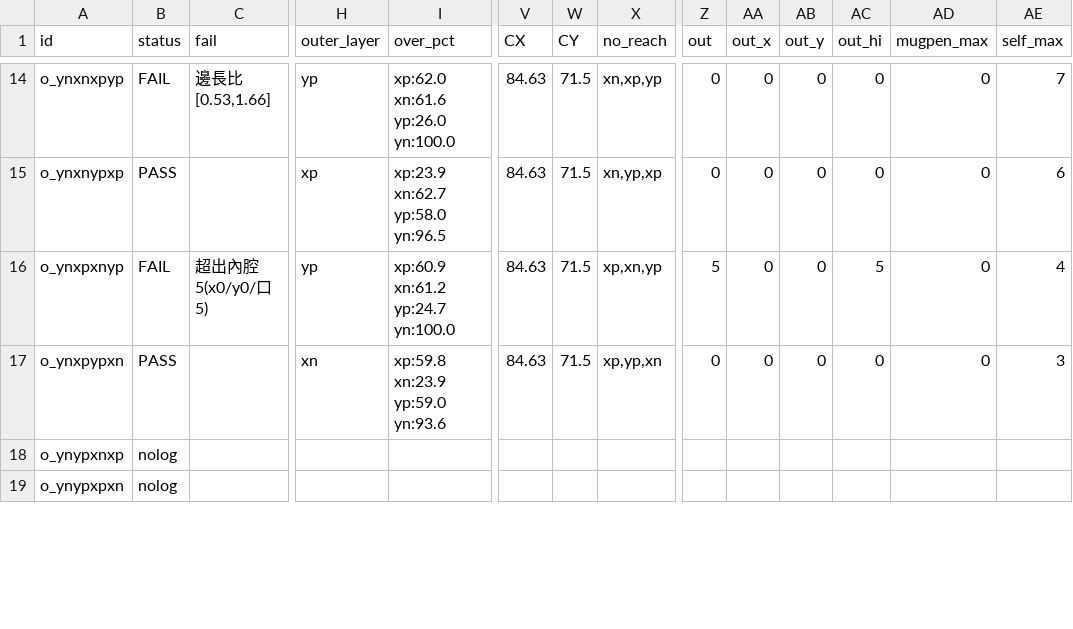
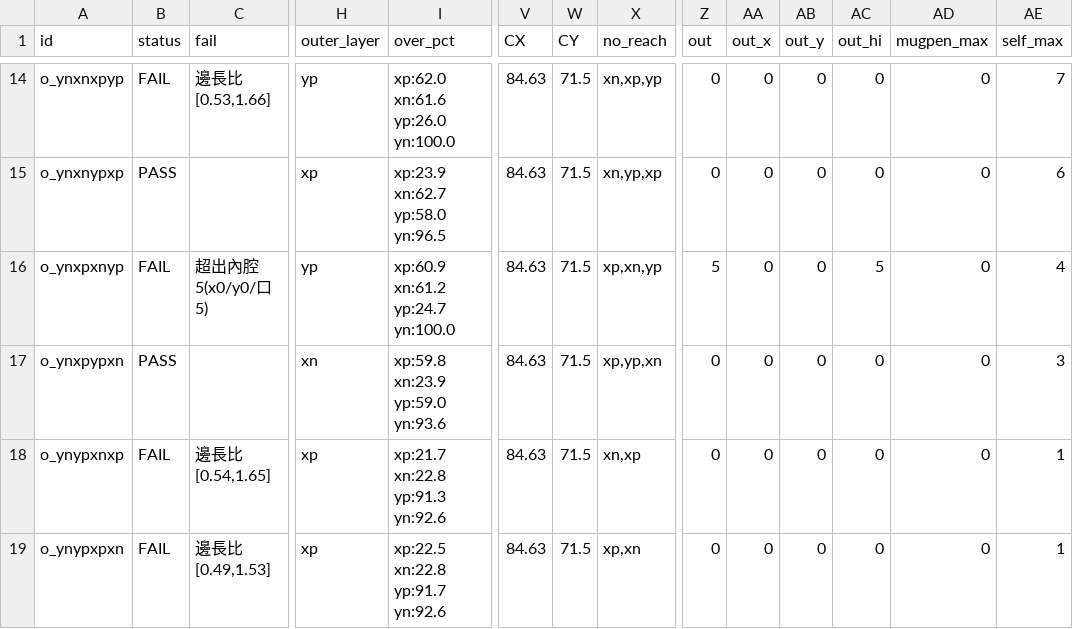
Before and after one commit to wyattsheu/sim-forge, a CSV file: sims/fr3_bubblewrap_pack_20261007/vol/VARIANTS.csv, drawn as a sheet; only a part is shown, gaps mark what is left out; the diff covers the shown part only; the diff names each change by its address in the sheet, - before the commit and + after, or states it on an @@ line.

```diff
--- a/sims/fr3_bubblewrap_pack_20261007/vol/VARIANTS.csv
+++ b/sims/fr3_bubblewrap_pack_20261007/vol/VARIANTS.csv
-B18:B19 (status): nolog
+B18:B19 (status): FAIL
-C18 (fail): (empty)
+C18 (fail): 邊長比[0.54,1.65]
-H18:H19 (outer_layer): (empty)
+H18:H19 (outer_layer): xp
-I18 (over_pct): (empty)
+I18 (over_pct): xp:21.7 xn:22.8 yp:91.3 yn:92.6
-V18:V19 (CX): (empty)
+V18:V19 (CX): 84.63
-W18:W19 (CY): (empty)
+W18:W19 (CY): 71.5
-X18 (no_reach): (empty)
+X18 (no_reach): xn,xp
-Z18:Z19 (out): (empty)
+Z18:Z19 (out): 0
-AA18:AA19 (out_x): (empty)
+AA18:AA19 (out_x): 0
-AB18:AB19 (out_y): (empty)
+AB18:AB19 (out_y): 0
-AC18:AC19 (out_hi): (empty)
+AC18:AC19 (out_hi): 0
-AD18:AD19 (mugpen_max): (empty)
+AD18:AD19 (mugpen_max): 0
-AE18:AE19 (self_max): (empty)
+AE18:AE19 (self_max): 1
-C19 (fail): (empty)
+C19 (fail): 邊長比[0.49,1.53]
-I19 (over_pct): (empty)
+I19 (over_pct): xp:22.5 xn:22.8 yp:91.7 yn:92.6
-X19 (no_reach): (empty)
+X19 (no_reach): xp,xn
```
Also changed, not shown: 124 edited cells elsewhere in this file, sims/fr3_bubblewrap_pack_20261007/vol/variants/VARIANTS.csv, 35 other files.
